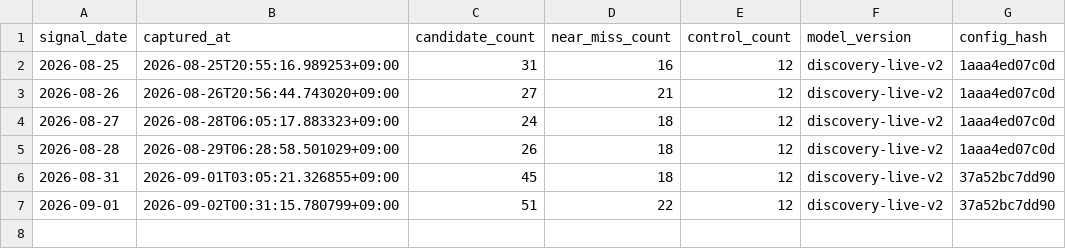
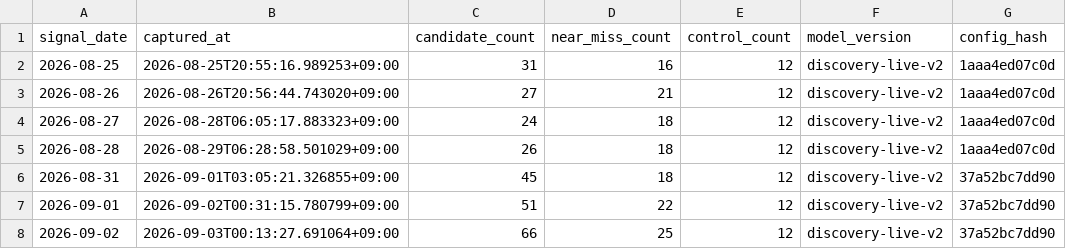
Before and after one commit to LEOSONG727/kis-foreign-flow-report, a CSV file: data/signal_runs.csv, drawn as a sheet; the diff names each change by its address in the sheet, - before the commit and + after, or states it on an @@ line.

```diff
--- a/data/signal_runs.csv
+++ b/data/signal_runs.csv
+row 8: 2026-09-02 | 2026-09-03T00:13:27.691064+09:00 | 66 | 25 | 12 | discovery-live-v2 | 37a52bc7dd90
```
Also changed, not shown: data/opinions.csv, data/signal_episodes.csv, 13 other files.
